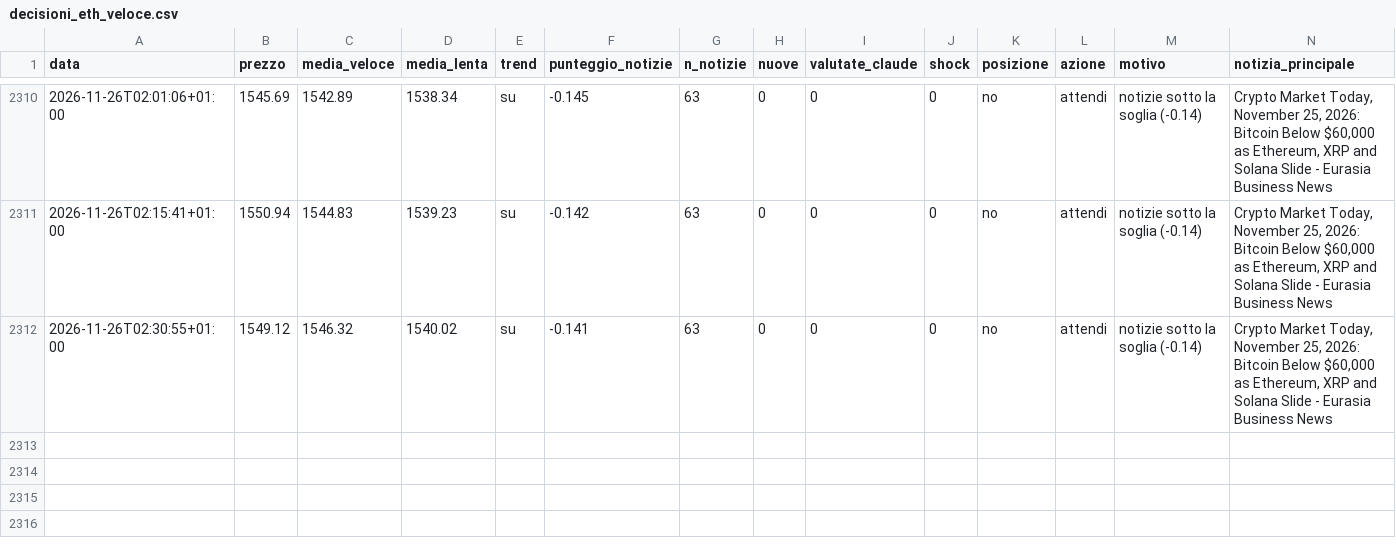
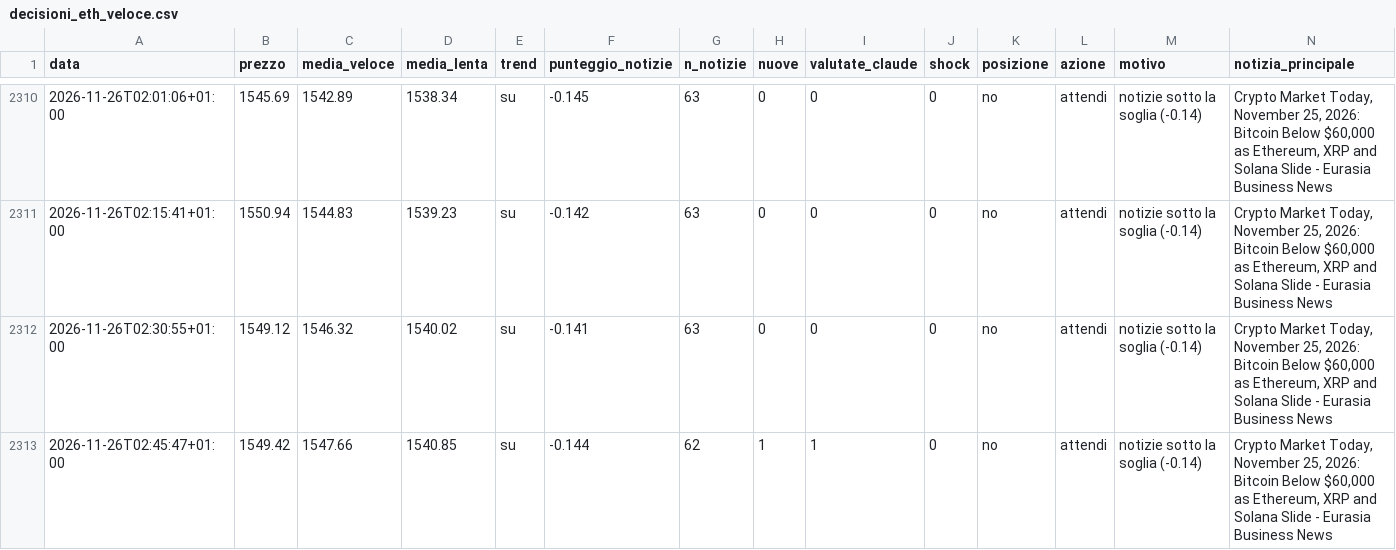
Before and after one commit to Van3d-max/sol-sentinel-, a CSV file: decisioni_eth_veloce.csv, drawn as a sheet; only a part is shown, gaps mark what is left out; rows hold the shown columns only; the diff names each change by its address in the sheet, - before the commit and + after, or states it on an @@ line.

```diff
--- a/decisioni_eth_veloce.csv
+++ b/decisioni_eth_veloce.csv
+row 2313: 2026-11-26T02:45:47+01:00 | 1549.42 | 1547.66 | 1540.85 | su | -0.144 | 62 | 1 | 1 | 0 | no | attendi | notizie sotto la soglia (-0.14) | Crypto Market Today, November 25, 2026: Bitcoin Below $60,000 as Ethereum, XRP and Solana Slide - Eurasia Business News
```
Also changed, not shown: decisioni_btc_veloce.csv, decisioni_shib_veloce.csv, 9 other files.
